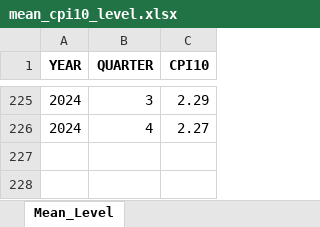
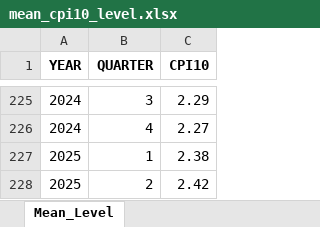
Before and after one commit to jrenne/DTAM, an Excel workbook: data-raw/mean_cpi10_level.xlsx, sheet Mean_Level, drawn as a sheet; only a part is shown, gaps mark what is left out; values as stored, in another font and other column widths than the file's, no borders; the diff names each change by its address in the sheet, - before the commit and + after, or states it on an @@ line.

```diff
--- a/data-raw/mean_cpi10_level.xlsx (sheet Mean_Level)
+++ b/data-raw/mean_cpi10_level.xlsx (sheet Mean_Level)
+row 227: 2025 | 1 | 2.38
+row 228: 2025 | 2 | 2.42
```
Also changed, not shown: data-raw/mean_bill10_level.xlsx, data-raw/mean_cpi_level.xlsx, 21 other files.
